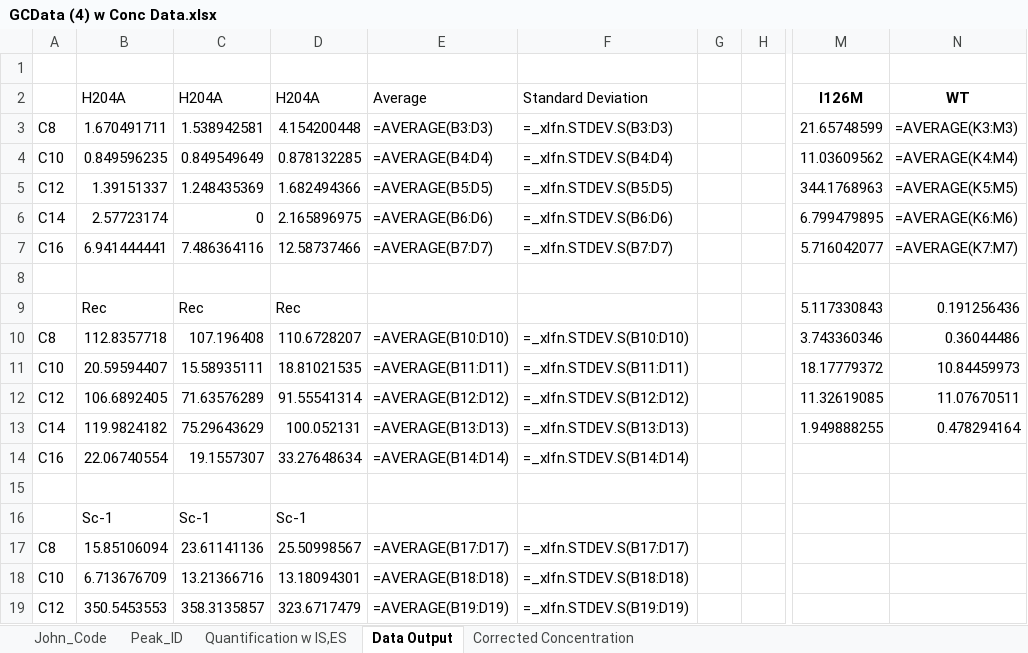
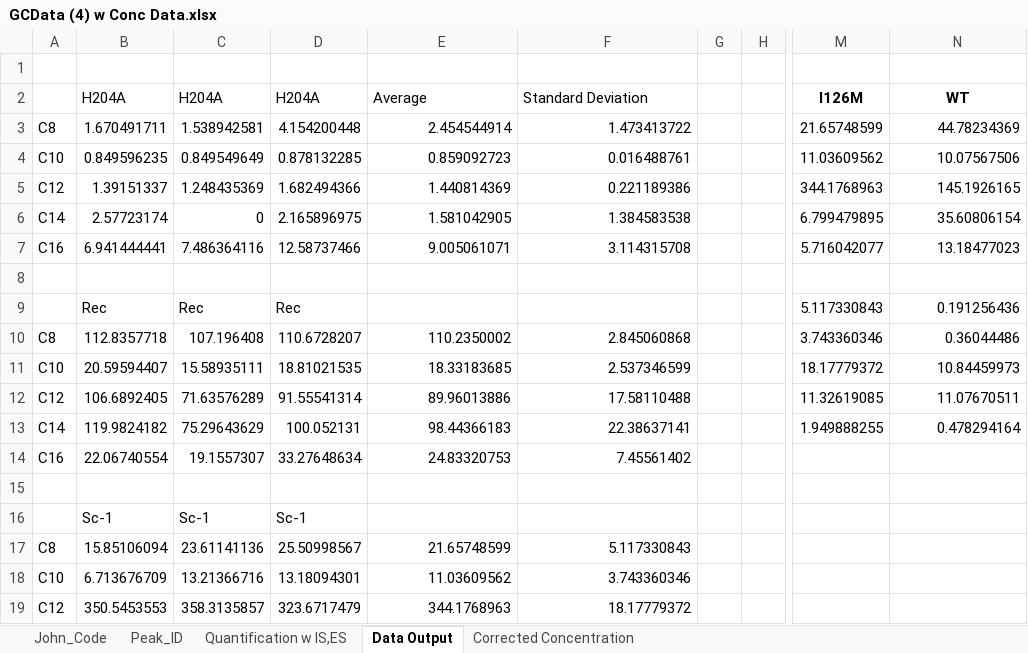
Before and after one commit to majindra14/GC_Code, an Excel workbook: Ryan/GCData (4) w Conc Data.xlsx, sheet Data Output, drawn as a sheet; only a part is shown, gaps mark what is left out; values as stored, in another font and other column widths than the file's, no borders; formulas without a stored value are shown as written; the diff covers the shown part only; the diff names each change by its address in the sheet, - before the commit and + after, or states it on an @@ line.

```diff
--- a/Ryan/GCData (4) w Conc Data.xlsx (sheet Data Output)
+++ b/Ryan/GCData (4) w Conc Data.xlsx (sheet Data Output)
-E3: =AVERAGE(B3:D3)
+E3: 2.454544914
-F3: =_xlfn.STDEV.S(B3:D3)
+F3: 1.473413722
-N3: =AVERAGE(K3:M3)
+N3: 44.78234369
-E4: =AVERAGE(B4:D4)
+E4: 0.859092723
-F4: =_xlfn.STDEV.S(B4:D4)
+F4: 0.016488761
-N4: =AVERAGE(K4:M4)
+N4: 10.07567506
-E5: =AVERAGE(B5:D5)
+E5: 1.440814369
-F5: =_xlfn.STDEV.S(B5:D5)
+F5: 0.221189386
-N5: =AVERAGE(K5:M5)
+N5: 145.1926165
-E6: =AVERAGE(B6:D6)
+E6: 1.581042905
-F6: =_xlfn.STDEV.S(B6:D6)
+F6: 1.384583538
-N6: =AVERAGE(K6:M6)
+N6: 35.60806154
-E7: =AVERAGE(B7:D7)
+E7: 9.005061071
-F7: =_xlfn.STDEV.S(B7:D7)
+F7: 3.114315708
-N7: =AVERAGE(K7:M7)
+N7: 13.18477023
-E10: =AVERAGE(B10:D10)
+E10: 110.2350002
-F10: =_xlfn.STDEV.S(B10:D10)
+F10: 2.845060868
-E11: =AVERAGE(B11:D11)
+E11: 18.33183685
-F11: =_xlfn.STDEV.S(B11:D11)
+F11: 2.537346599
-E12: =AVERAGE(B12:D12)
+E12: 89.96013886
-F12: =_xlfn.STDEV.S(B12:D12)
+F12: 17.58110488
-E13: =AVERAGE(B13:D13)
+E13: 98.44366183
-F13: =_xlfn.STDEV.S(B13:D13)
+F13: 22.38637141
-E14: =AVERAGE(B14:D14)
+E14: 24.83320753
-F14: =_xlfn.STDEV.S(B14:D14)
+F14: 7.45561402
-E17: =AVERAGE(B17:D17)
+E17: 21.65748599
-F17: =_xlfn.STDEV.S(B17:D17)
+F17: 5.117330843
-E18: =AVERAGE(B18:D18)
+E18: 11.03609562
-F18: =_xlfn.STDEV.S(B18:D18)
+F18: 3.743360346
-E19: =AVERAGE(B19:D19)
+E19: 344.1768963
-F19: =_xlfn.STDEV.S(B19:D19)
+F19: 18.17779372
```
Also changed, not shown: 14 edited cells elsewhere in this sheet, Mike/Compiling_All_Steps-HEYRYAN/JGI_ACRs/GCData-JGI_ACRs w Conc Data.xlsx, Ryan/GCData_for_Ryan_w_FaOH_STD_Data.xlsx, 4 other files.
